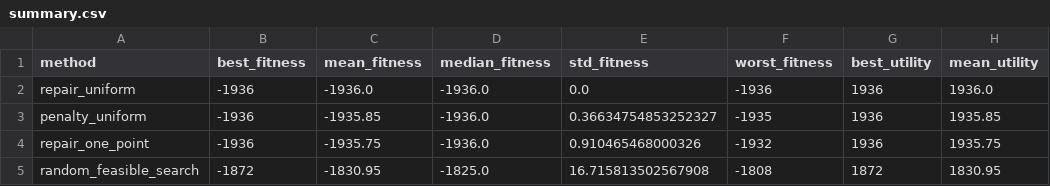
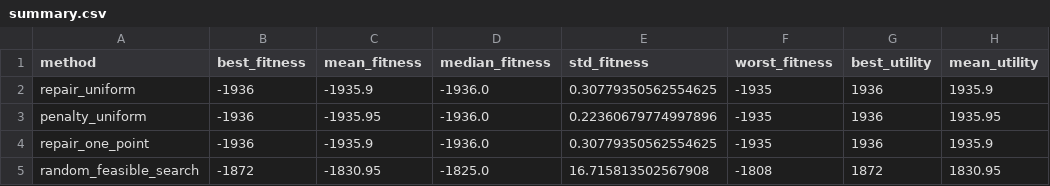
Before and after one commit to Winkey86/EvolutionCodingLabs, a CSV file: lab_2_weekly_menu/results/summary.csv, drawn as a sheet; only a part is shown; the diff names each change by its address in the sheet, - before the commit and + after, or states it on an @@ line.

```diff
--- a/lab_2_weekly_menu/results/summary.csv
+++ b/lab_2_weekly_menu/results/summary.csv
-C2 (mean_fitness): -1936.0
+C2 (mean_fitness): -1935.9
-E2 (std_fitness): 0.0
+E2 (std_fitness): 0.30779350562554625
-F2 (worst_fitness): -1936
+F2 (worst_fitness): -1935
-H2 (mean_utility): 1936.0
+H2 (mean_utility): 1935.9
-C3 (mean_fitness): -1935.85
+C3 (mean_fitness): -1935.95
-E3 (std_fitness): 0.36634754853252327
+E3 (std_fitness): 0.22360679774997896
-H3 (mean_utility): 1935.85
+H3 (mean_utility): 1935.95
-C4 (mean_fitness): -1935.75
+C4 (mean_fitness): -1935.9
-E4 (std_fitness): 0.910465468000326
+E4 (std_fitness): 0.30779350562554625
-F4 (worst_fitness): -1932
+F4 (worst_fitness): -1935
-H4 (mean_utility): 1935.75
+H4 (mean_utility): 1935.9
```
Also changed, not shown: lab_1_hgbat/results/runs.csv, lab_2_weekly_menu/results/best_menu.csv, 16 other files.
